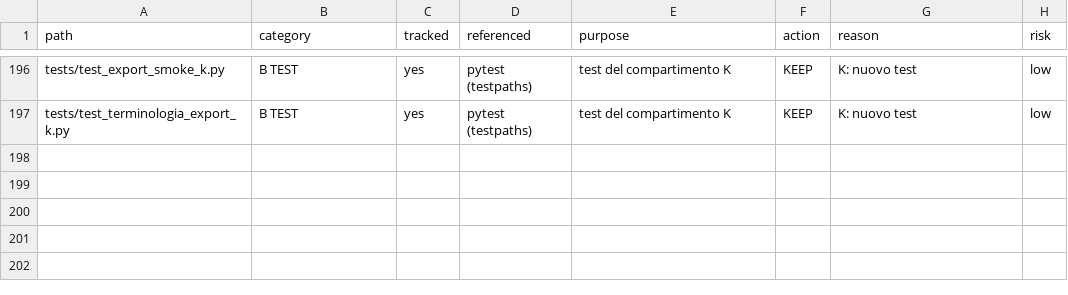
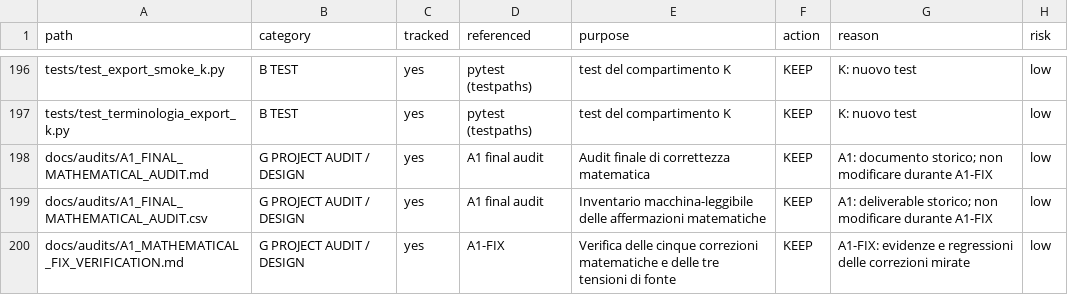
Before and after one commit to maberlanda/27-card-trick-explorer, a CSV file: docs/audits/K0_FILE_INVENTORY.csv, drawn as a sheet; only a part is shown, gaps mark what is left out.

Commit message:
docs(A1): verify mathematical audit fixes

```diff
--- a/docs/audits/K0_FILE_INVENTORY.csv
+++ b/docs/audits/K0_FILE_INVENTORY.csv
@@ -197 +197,4 @@ tests/test_export_smoke_k.py,B TEST,yes,pytest (testpaths),test del compartiment
 tests/test_terminologia_export_k.py,B TEST,yes,pytest (testpaths),test del compartimento K,KEEP,K: nuovo test,low
+docs/audits/A1_FINAL_MATHEMATICAL_AUDIT.md,G PROJECT AUDIT / DESIGN,yes,A1 final audit,Audit finale di correttezza matematica,KEEP,"A1: documento storico; non modificare durante A1-FIX",low
+docs/audits/A1_FINAL_MATHEMATICAL_AUDIT.csv,G PROJECT AUDIT / DESIGN,yes,A1 final audit,Inventario macchina-leggibile delle affermazioni matematiche,KEEP,"A1: deliverable storico; non modificare durante A1-FIX",low
+docs/audits/A1_MATHEMATICAL_FIX_VERIFICATION.md,G PROJECT AUDIT / DESIGN,yes,A1-FIX,Verifica delle cinque correzioni matematiche e delle tre tensioni di fonte,KEEP,"A1-FIX: evidenze e regressioni delle correzioni mirate",low
```
Also changed, not shown: 1 other file.
